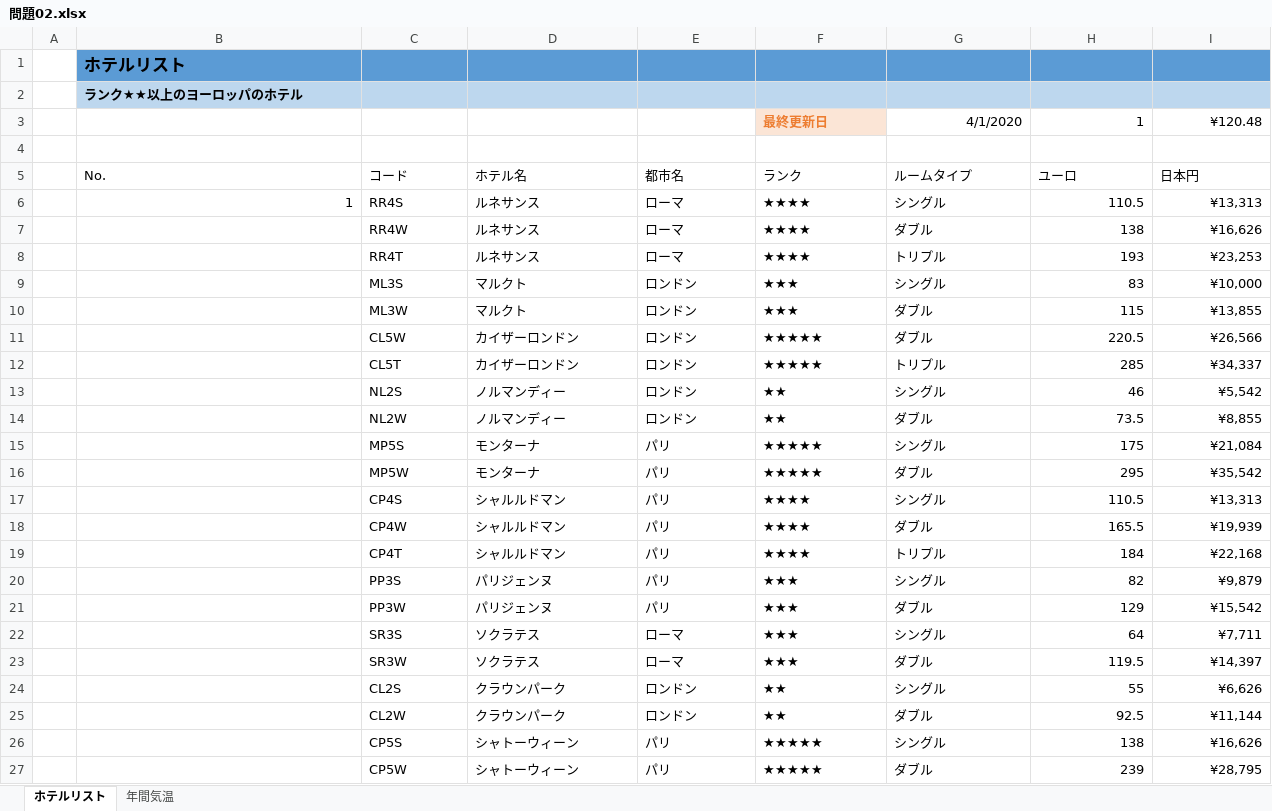
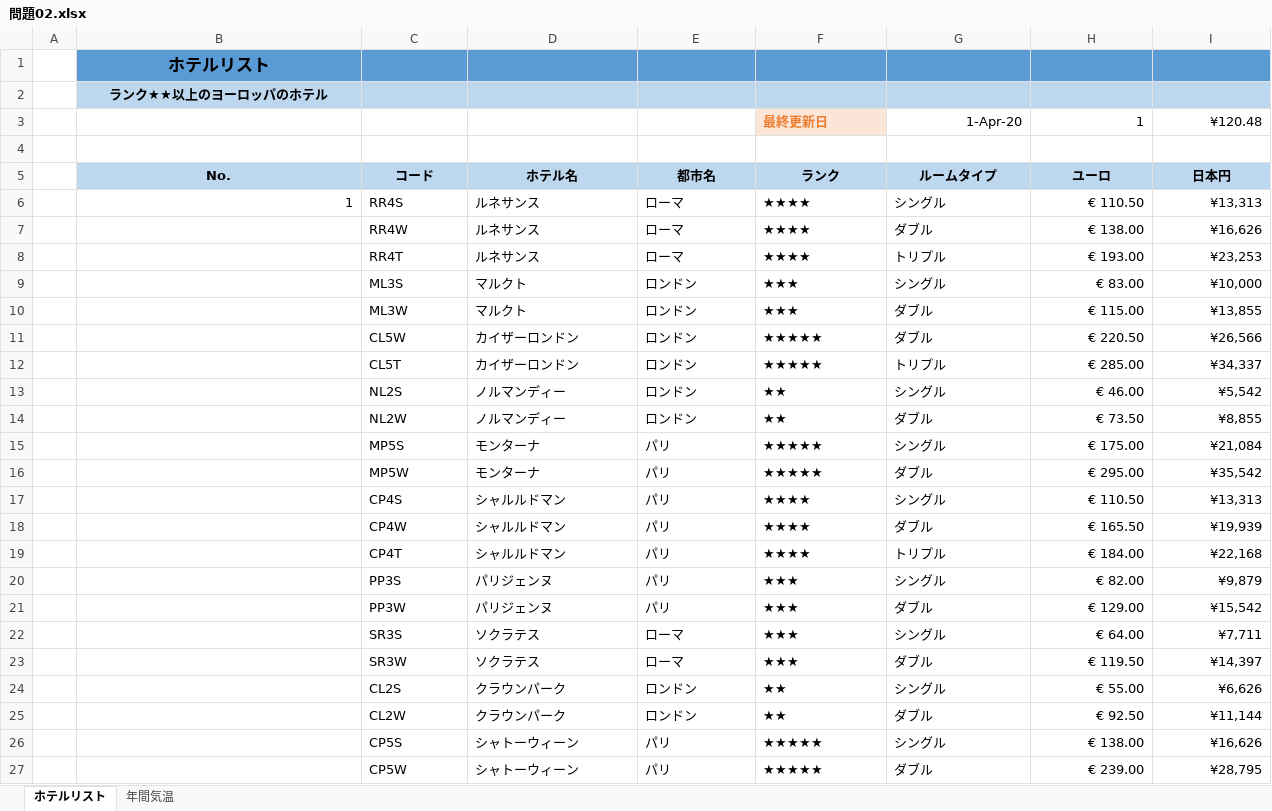
Before and after one commit to TribrigadeKits/Excel, an Excel workbook: NGUYENTRUONGAN-A202301/問題２/問題02.xlsx, sheet ホテルリスト, drawn as a sheet; only a part is shown; values as stored, in another font and other column widths than the file's, no borders; conditional formats not drawn; the diff covers the shown part only; the diff names each change by its address in the sheet, - before the commit and + after, or states it on an @@ line.

```diff
--- a/NGUYENTRUONGAN-A202301/問題２/問題02.xlsx (sheet ホテルリスト)
+++ b/NGUYENTRUONGAN-A202301/問題２/問題02.xlsx (sheet ホテルリスト)
-B1:B2 alignment: left
+B1:B2 alignment: center
-G3 (ルームタイプ): 4/1/2020
+G3 (ルームタイプ): 1-Apr-20
@@ B5:I5 fill: none → #BDD7EE, bold: off → on, alignment: left → center @@
-H6 (ユーロ): 110.5
+H6 (ユーロ): € 110.50
-H7 (ユーロ): 138
+H7 (ユーロ): € 138.00
-H8 (ユーロ): 193
+H8 (ユーロ): € 193.00
-H9 (ユーロ): 83
+H9 (ユーロ): € 83.00
-H10 (ユーロ): 115
+H10 (ユーロ): € 115.00
-H11 (ユーロ): 220.5
+H11 (ユーロ): € 220.50
-H12 (ユーロ): 285
+H12 (ユーロ): € 285.00
-H13 (ユーロ): 46
+H13 (ユーロ): € 46.00
-H14 (ユーロ): 73.5
+H14 (ユーロ): € 73.50
-H15 (ユーロ): 175
+H15 (ユーロ): € 175.00
-H16 (ユーロ): 295
+H16 (ユーロ): € 295.00
-H17 (ユーロ): 110.5
+H17 (ユーロ): € 110.50
-H18 (ユーロ): 165.5
+H18 (ユーロ): € 165.50
-H19 (ユーロ): 184
+H19 (ユーロ): € 184.00
-H20 (ユーロ): 82
+H20 (ユーロ): € 82.00
-H21 (ユーロ): 129
+H21 (ユーロ): € 129.00
-H22 (ユーロ): 64
+H22 (ユーロ): € 64.00
-H23 (ユーロ): 119.5
+H23 (ユーロ): € 119.50
-H24 (ユーロ): 55
+H24 (ユーロ): € 55.00
-H25 (ユーロ): 92.5
+H25 (ユーロ): € 92.50
-H26 (ユーロ): 138
+H26 (ユーロ): € 138.00
-H27 (ユーロ): 239
+H27 (ユーロ): € 239.00
```
Also changed, not shown: 8 edited cells elsewhere in this sheet, NGUYENTRUONGAN-A202301/問題３/問題03.xlsx.
